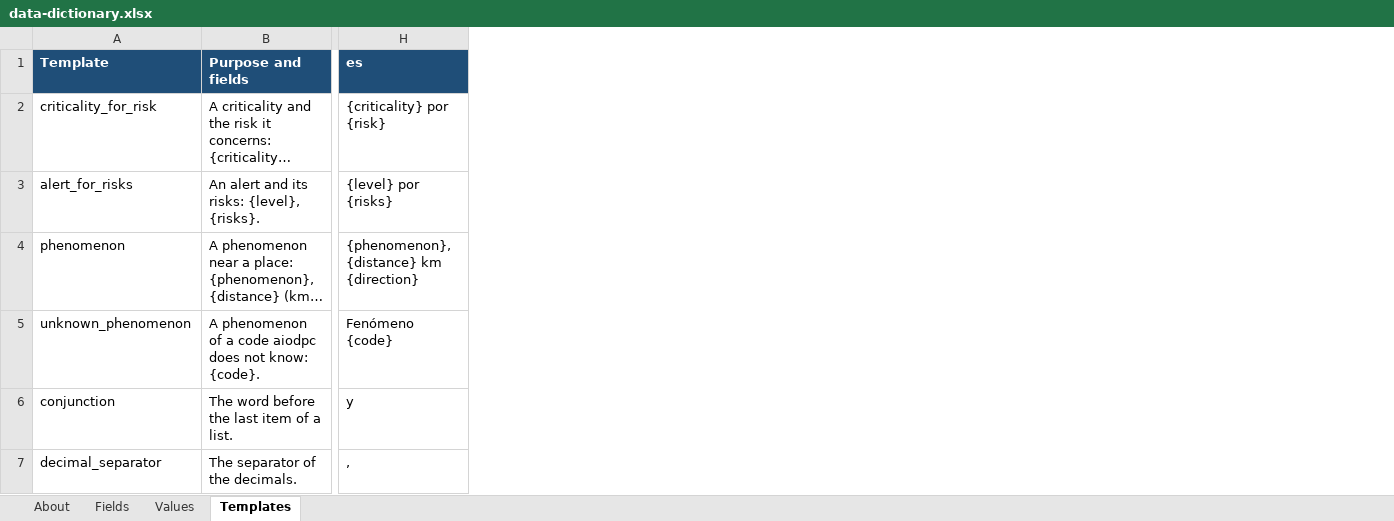
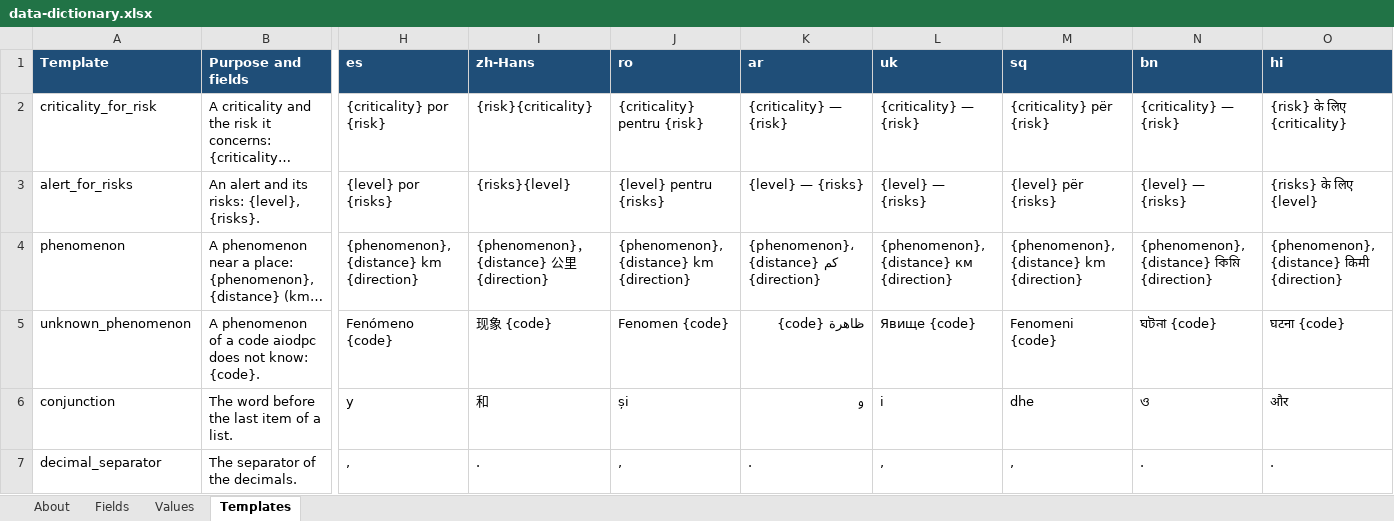
Before and after one commit to webysther/aiodpc, an Excel workbook: docs/data-dictionary.xlsx, sheet Templates, drawn as a sheet; only a part is shown, gaps mark what is left out; long unchanged cells end in …; values as stored, in another font and other column widths than the file's, no borders; the diff names each change by its address in the sheet, - before the commit and + after, or states it on an @@ line.

```diff
--- a/docs/data-dictionary.xlsx (sheet Templates)
+++ b/docs/data-dictionary.xlsx (sheet Templates)
+column I (zh-Hans), rows 2-7: {risk}{criticality} | {risks}{level} | {phenomenon}，{distance} 公里 {direction} | 现象 {code} | 和 | .
+column J (ro), rows 2-7: {criticality} pentru {risk} | {level} pentru {risks} | {phenomenon}, {distance} km {direction} | Fenomen {code} | și | ,
+column K (ar), rows 2-7: {criticality} — {risk} | {level} — {risks} | {phenomenon}، {distance} كم {direction} | ظاهرة {code} | و | .
+column L (uk), rows 2-7: {criticality} — {risk} | {level} — {risks} | {phenomenon}, {distance} км {direction} | Явище {code} | і | ,
+column M (sq), rows 2-7: {criticality} për {risk} | {level} për {risks} | {phenomenon}, {distance} km {direction} | Fenomeni {code} | dhe | ,
+column N (bn), rows 2-7: {criticality} — {risk} | {level} — {risks} | {phenomenon}, {distance} কিমি {direction} | ঘটনা {code} | ও | .
+column O (hi), rows 2-7: {risk} के लिए {criticality} | {risks} के लिए {level} | {phenomenon}, {distance} किमी {direction} | घटना {code} | और | .
```
Also changed, not shown: sheet Values, sheet About, 17 other files.
